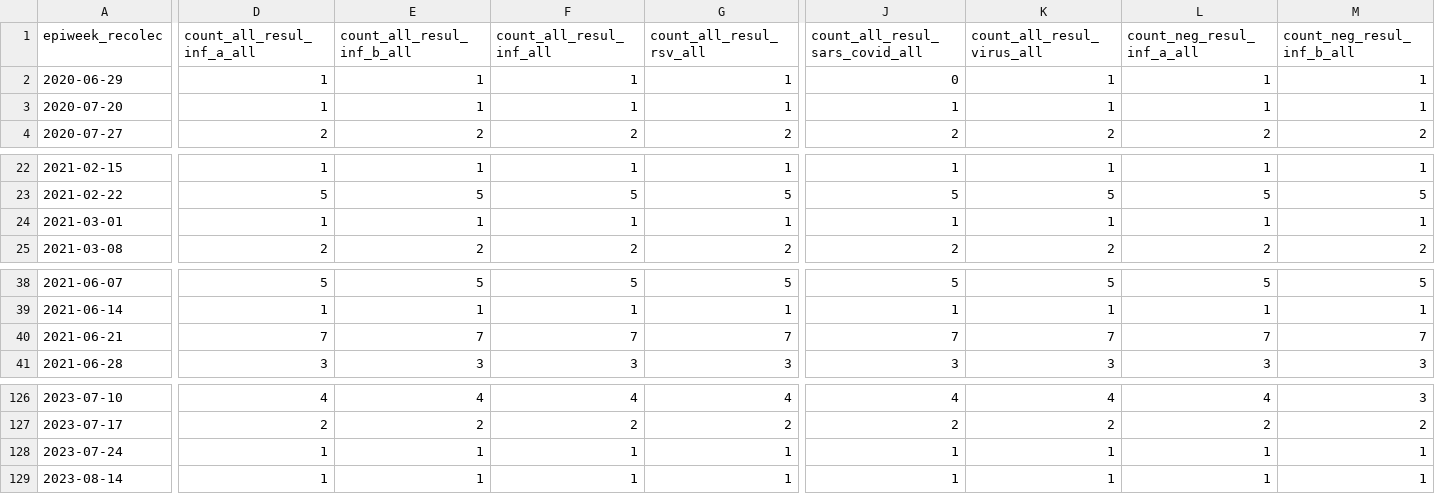
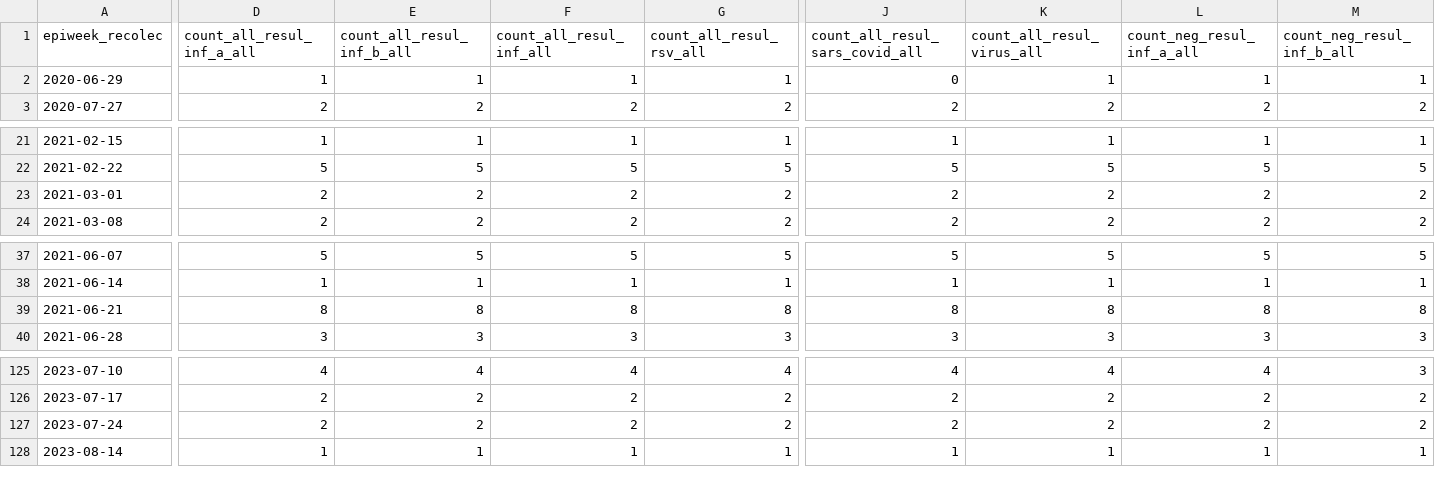
Before and after one commit to funsaludinvestigacion/enfermedades_infecciosas, a CSV file: docs/influenza_summary_updated.csv, drawn as a sheet; only a part is shown, gaps mark what is left out; removed rows and columns are numbered as before the commit, all else as after; rows hold the shown columns only; the diff covers the shown part only; the diff names each change by its address in the sheet, - before the commit and + after, or states it on an @@ line.

```diff
--- a/docs/influenza_summary_updated.csv
+++ b/docs/influenza_summary_updated.csv
-row 3: 2020-07-20 | 1 | 1 | 1 | 1 | 1 | 1 | 1 | 1
-D23 (count_all_resul_inf_a_all): 1
+D23 (count_all_resul_inf_a_all): 2
-E23 (count_all_resul_inf_b_all): 1
+E23 (count_all_resul_inf_b_all): 2
-F23 (count_all_resul_inf_all): 1
+F23 (count_all_resul_inf_all): 2
-G23 (count_all_resul_rsv_all): 1
+G23 (count_all_resul_rsv_all): 2
-J23 (count_all_resul_sars_covid_all): 1
+J23 (count_all_resul_sars_covid_all): 2
-K23 (count_all_resul_virus_all): 1
+K23 (count_all_resul_virus_all): 2
-L23 (count_neg_resul_inf_a_all): 1
+L23 (count_neg_resul_inf_a_all): 2
-M23 (count_neg_resul_inf_b_all): 1
+M23 (count_neg_resul_inf_b_all): 2
-D39 (count_all_resul_inf_a_all): 7
+D39 (count_all_resul_inf_a_all): 8
-E39 (count_all_resul_inf_b_all): 7
+E39 (count_all_resul_inf_b_all): 8
-F39 (count_all_resul_inf_all): 7
+F39 (count_all_resul_inf_all): 8
-G39 (count_all_resul_rsv_all): 7
+G39 (count_all_resul_rsv_all): 8
-J39 (count_all_resul_sars_covid_all): 7
+J39 (count_all_resul_sars_covid_all): 8
-K39 (count_all_resul_virus_all): 7
+K39 (count_all_resul_virus_all): 8
-L39 (count_neg_resul_inf_a_all): 7
+L39 (count_neg_resul_inf_a_all): 8
-M39 (count_neg_resul_inf_b_all): 7
+M39 (count_neg_resul_inf_b_all): 8
-D127 (count_all_resul_inf_a_all): 1
+D127 (count_all_resul_inf_a_all): 2
-E127 (count_all_resul_inf_b_all): 1
+E127 (count_all_resul_inf_b_all): 2
-F127 (count_all_resul_inf_all): 1
+F127 (count_all_resul_inf_all): 2
-G127 (count_all_resul_rsv_all): 1
+G127 (count_all_resul_rsv_all): 2
-J127 (count_all_resul_sars_covid_all): 1
+J127 (count_all_resul_sars_covid_all): 2
-K127 (count_all_resul_virus_all): 1
+K127 (count_all_resul_virus_all): 2
-L127 (count_neg_resul_inf_a_all): 1
+L127 (count_neg_resul_inf_a_all): 2
-M127 (count_neg_resul_inf_b_all): 1
+M127 (count_neg_resul_inf_b_all): 2
```
Also changed, not shown: 24 edited cells elsewhere in this file, docs/influenza_symptom_summary_updated.csv, 1 other file.
